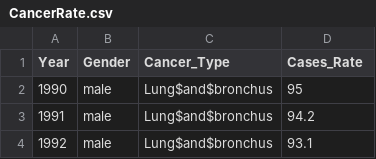
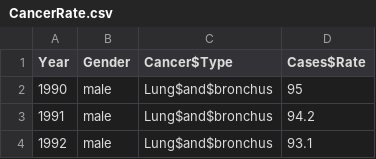
Before and after one commit to dadupat/aplaproject, a CSV file: Health/src/main/webapp/DownloadableContent/CancerRate.csv, drawn as a sheet; only a part is shown.

```diff
--- a/Health/src/main/webapp/DownloadableContent/CancerRate.csv
+++ b/Health/src/main/webapp/DownloadableContent/CancerRate.csv
@@ -1,2 +1,2 @@
-Year,Gender,Cancer_Type,Cases_Rate
+Year,Gender,Cancer$Type,Cases$Rate
 1990,male,Lung$and$bronchus,95
```
Also changed, not shown: Health/src/main/webapp/DownloadableContent/BirthRate.csv, Health/src/main/webapp/DownloadableContent/DeathRate.csv, 8 other files.
